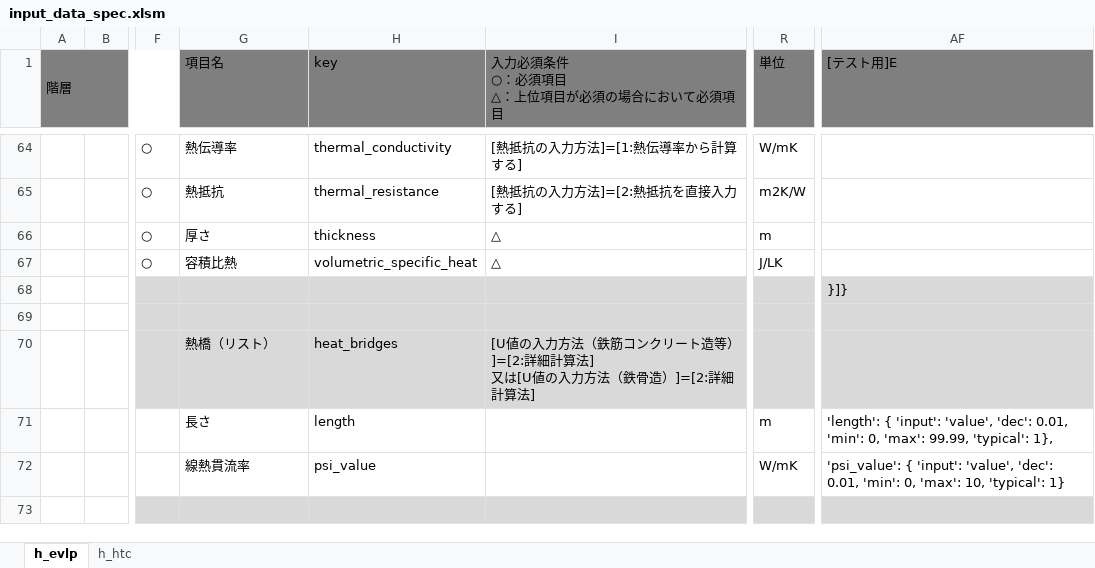
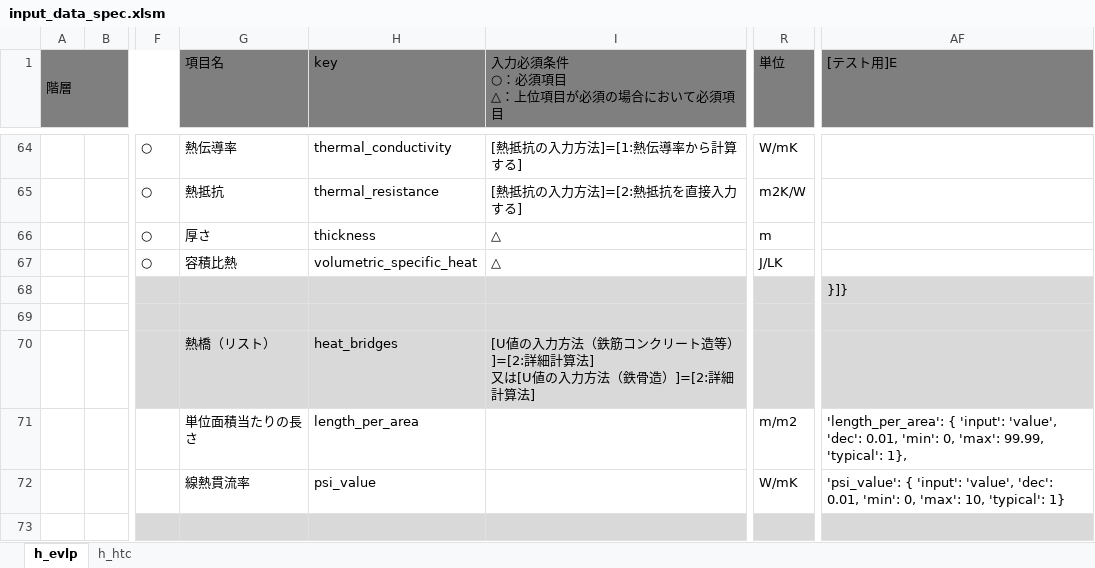
Before and after one commit to BRI-EES-House/heat_load_calc, an Excel workbook: input_data_spec.xlsm, sheet h_evlp, drawn as a sheet; only a part is shown, gaps mark what is left out; values as stored, in another font and other column widths than the file's, no borders; the diff names each change by its address in the sheet, - before the commit and + after, or states it on an @@ line.

Commit message:
【Excel】熱橋を単位面積当たり長さに修正

```diff
--- a/input_data_spec.xlsm (sheet h_evlp)
+++ b/input_data_spec.xlsm (sheet h_evlp)
-G71 (項目名): 長さ
+G71 (項目名): 単位面積当たりの長さ
-H71 (key): length
+H71 (key): length_per_area
-R71 (単位): m
+R71 (単位): m/m2
-AF71 ([テスト用]E): 'length': { 'input':…
+AF71 ([テスト用]E): 'length_per_area': { 'input':…
```
